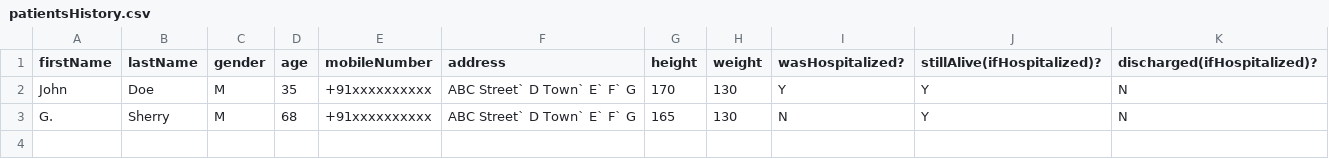
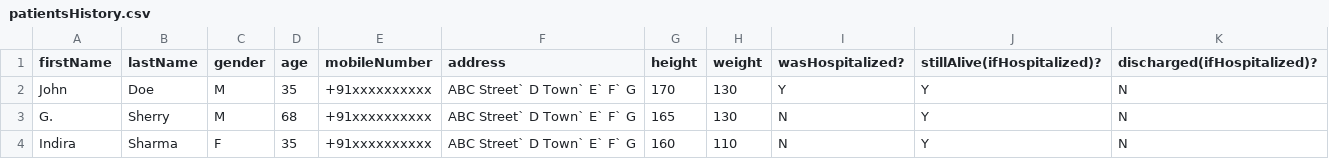
Before and after one commit to vector316/hospital-mng-system, a CSV file: data/patientsHistory.csv, drawn as a sheet.

```diff
--- a/data/patientsHistory.csv
+++ b/data/patientsHistory.csv
@@ -3 +3,2 @@ John,Doe,M,35,+91xxxxxxxxxx,ABC Street` D Town` E` F` G,170,130,Y,Y,N
 G.,Sherry,M,68,+91xxxxxxxxxx,ABC Street` D Town` E` F` G,165,130,N,Y,N
+Indira,Sharma,F,35,+91xxxxxxxxxx,ABC Street` D Town` E` F` G,160,110,N,Y,N
```
Also changed, not shown: data/patients.csv, 2 other files.
